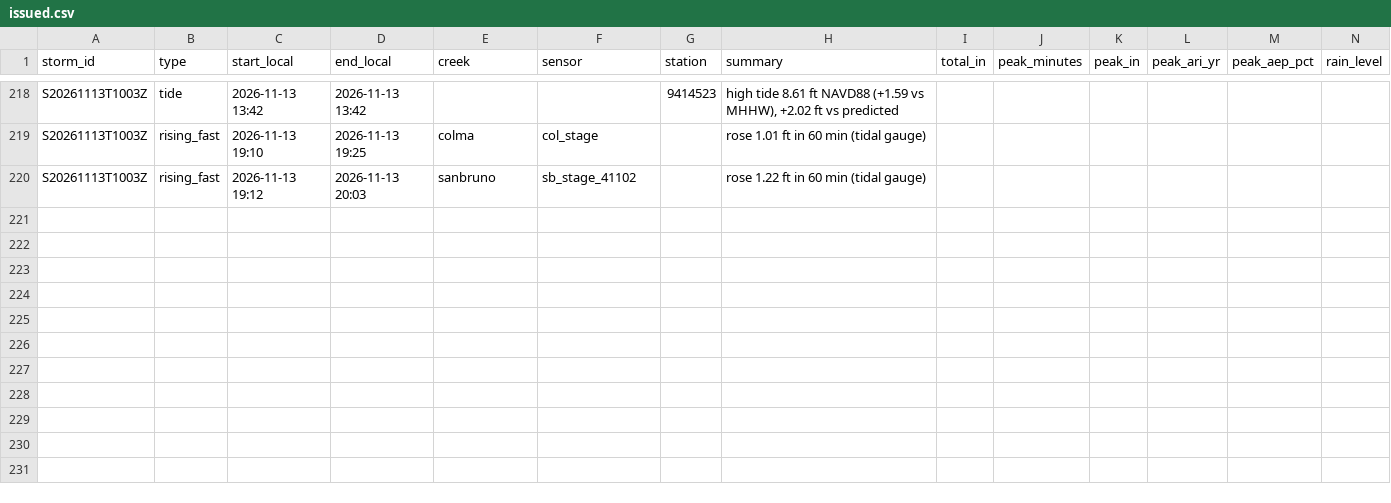
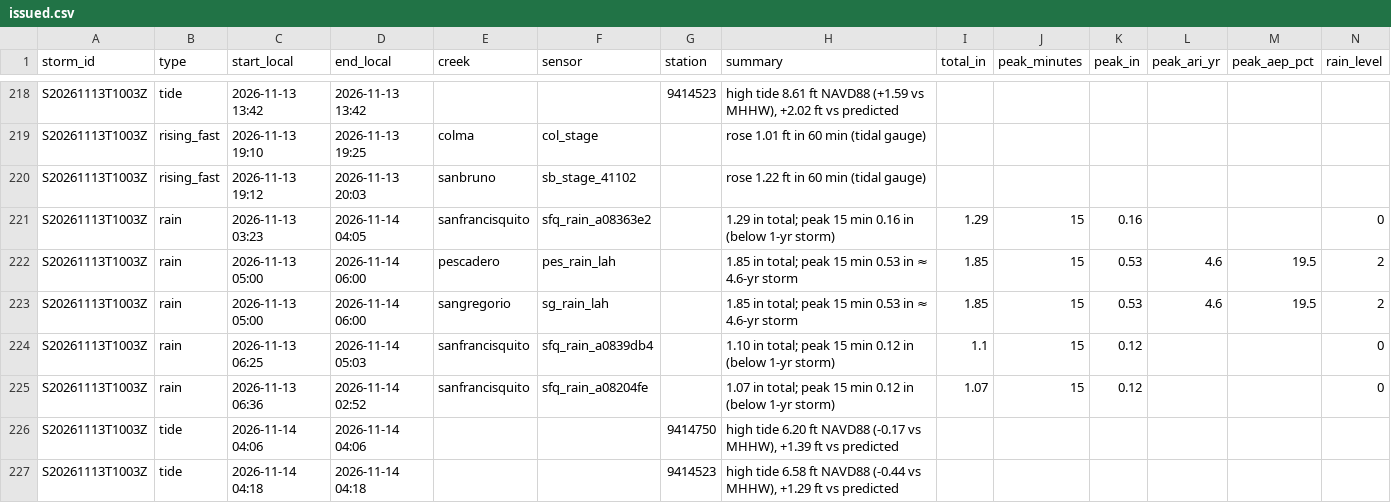
Before and after one commit to OneShorelineSMC/fews-data-archive, a CSV file: events/issued.csv, drawn as a sheet; only a part is shown, gaps mark what is left out; rows hold the shown columns only; the diff names each change by its address in the sheet, - before the commit and + after, or states it on an @@ line.

```diff
--- a/events/issued.csv
+++ b/events/issued.csv
+row 221: S20261113T1003Z | rain | 2026-11-13 03:23 | 2026-11-14 04:05 | sanfrancisquito | sfq_rain_a08363e2 |  | 1.29 in total; peak 15 min 0.16 in (below 1-yr storm) | 1.29 | 15 | 0.16 |  |  | 0
+row 222: S20261113T1003Z | rain | 2026-11-13 05:00 | 2026-11-14 06:00 | pescadero | pes_rain_lah |  | 1.85 in total; peak 15 min 0.53 in ≈ 4.6-yr storm | 1.85 | 15 | 0.53 | 4.6 | 19.5 | 2
+row 223: S20261113T1003Z | rain | 2026-11-13 05:00 | 2026-11-14 06:00 | sangregorio | sg_rain_lah |  | 1.85 in total; peak 15 min 0.53 in ≈ 4.6-yr storm | 1.85 | 15 | 0.53 | 4.6 | 19.5 | 2
+row 224: S20261113T1003Z | rain | 2026-11-13 06:25 | 2026-11-14 05:03 | sanfrancisquito | sfq_rain_a0839db4 |  | 1.10 in total; peak 15 min 0.12 in (below 1-yr storm) | 1.1 | 15 | 0.12 |  |  | 0
+row 225: S20261113T1003Z | rain | 2026-11-13 06:36 | 2026-11-14 02:52 | sanfrancisquito | sfq_rain_a08204fe |  | 1.07 in total; peak 15 min 0.12 in (below 1-yr storm) | 1.07 | 15 | 0.12 |  |  | 0
+row 226: S20261113T1003Z | tide | 2026-11-14 04:06 | 2026-11-14 04:06 |  |  | 9414750 | high tide 6.20 ft NAVD88 (-0.17 vs MHHW), +1.39 ft vs predicted
+row 227: S20261113T1003Z | tide | 2026-11-14 04:18 | 2026-11-14 04:18 |  |  | 9414523 | high tide 6.58 ft NAVD88 (-0.44 vs MHHW), +1.29 ft vs predicted
```
Also changed, not shown: events/events.csv, meta/runs.csv, 2 other files.
